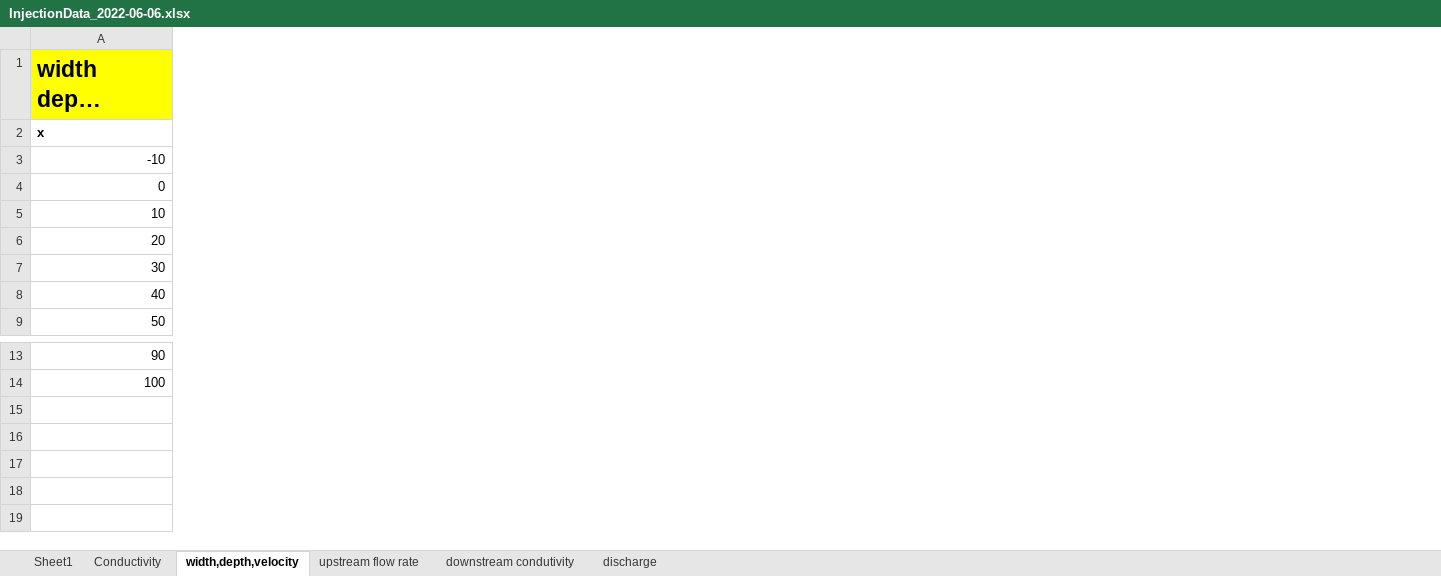
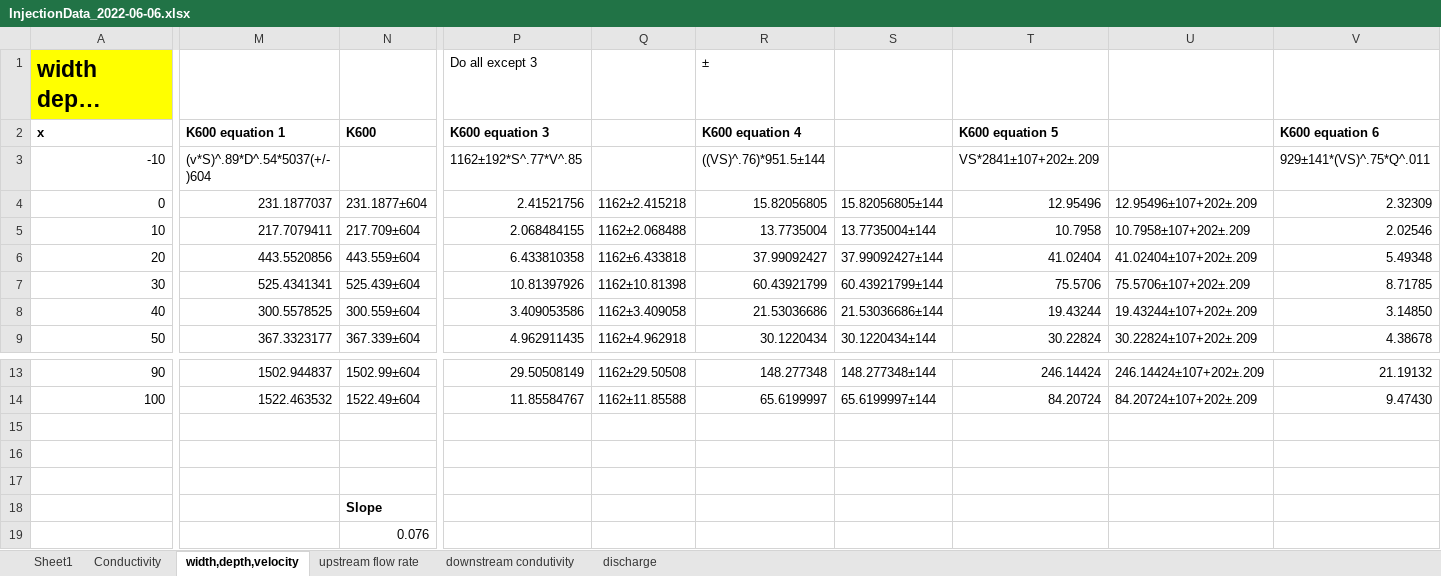
Before and after one commit to carbonshed/Ecuador2022, an Excel workbook: Injections/2022-06-06/InjectionData_2022-06-06.xlsx, sheet width,depth,velocity, drawn as a sheet; only a part is shown, gaps mark what is left out; long unchanged cells end in …; values as stored, in another font and other column widths than the file's, no borders; rows hold the shown columns only; the diff covers the shown part only; the diff names each change by its address in the sheet, - before the commit and + after, or states it on an @@ line.

Commit message:
injection data

```diff
--- a/Injections/2022-06-06/InjectionData_2022-06-06.xlsx (sheet width,depth,velocity)
+++ b/Injections/2022-06-06/InjectionData_2022-06-06.xlsx (sheet width,depth,velocity)
+column M (K600 equation 1), rows 3-9: (v*S)^.89*D^.54*5037(+/-)604 | 231.1877037 | 217.7079411 | 443.5520856 | 525.4341341 | 300.5578525 | 367.3323177; rows 13-14: 1502.944837 | 1522.463532
+column N (K600), rows 4-9: 231.1877±604 | 217.709±604 | 443.559±604 | 525.439±604 | 300.559±604 | 367.339±604; rows 13-14: 1502.99±604 | 1522.49±604
+column P (K600 equation 3), row 1: Do all except 3; rows 3-9: 1162±192*S^.77*V^.85 | 2.41521756 | 2.068484155 | 6.433810358 | 10.81397926 | 3.409053586 | 4.962911435; rows 13-14: 29.50508149 | 11.85584767
+column Q, rows 4-9: 1162±2.415218 | 1162±2.068488 | 1162±6.433818 | 1162±10.81398 | 1162±3.409058 | 1162±4.962918; rows 13-14: 1162±29.50508 | 1162±11.85588
+column R (K600 equation 4), row 1: ±; rows 3-9: ((VS)^.76)*951.5±144 | 15.82056805 | 13.7735004 | 37.99092427 | 60.43921799 | 21.53036686 | 30.1220434; rows 13-14: 148.277348 | 65.6199997
+column S, rows 4-9: 15.82056805±144 | 13.7735004±144 | 37.99092427±144 | 60.43921799±144 | 21.53036686±144 | 30.1220434±144; rows 13-14: 148.277348±144 | 65.6199997±144
+column T (K600 equation 5), rows 3-9: VS*2841±107+202±.209 | 12.95496 | 10.7958 | 41.02404 | 75.5706 | 19.43244 | 30.22824; rows 13-14: 246.14424 | 84.20724
+column U, rows 4-9: 12.95496±107+202±.209 | 10.7958±107+202±.209 | 41.02404±107+202±.209 | 75.5706±107+202±.209 | 19.43244±107+202±.209 | 30.22824±107+202±.209; rows 13-14: 246.14424±107+202±.209 | 84.20724±107+202±.209
+column V (K600 equation 6), rows 3-9: 929±141*(VS)^.75*Q^.011 | 2.32309 | 2.02546 | 5.49348 | 8.71785 | 3.14850 | 4.38678; rows 13-14: 21.19132 | 9.47430
+row 15: (empty)
+row 16: (empty)
+row 17: (empty)
+row 18:  |  | Slope
+row 19:  |  | 0.076
```
Also changed, not shown: 4 added columns elsewhere in this sheet, Injections/2022-06-20/injection_Data_2022-06-20.xlsx.
